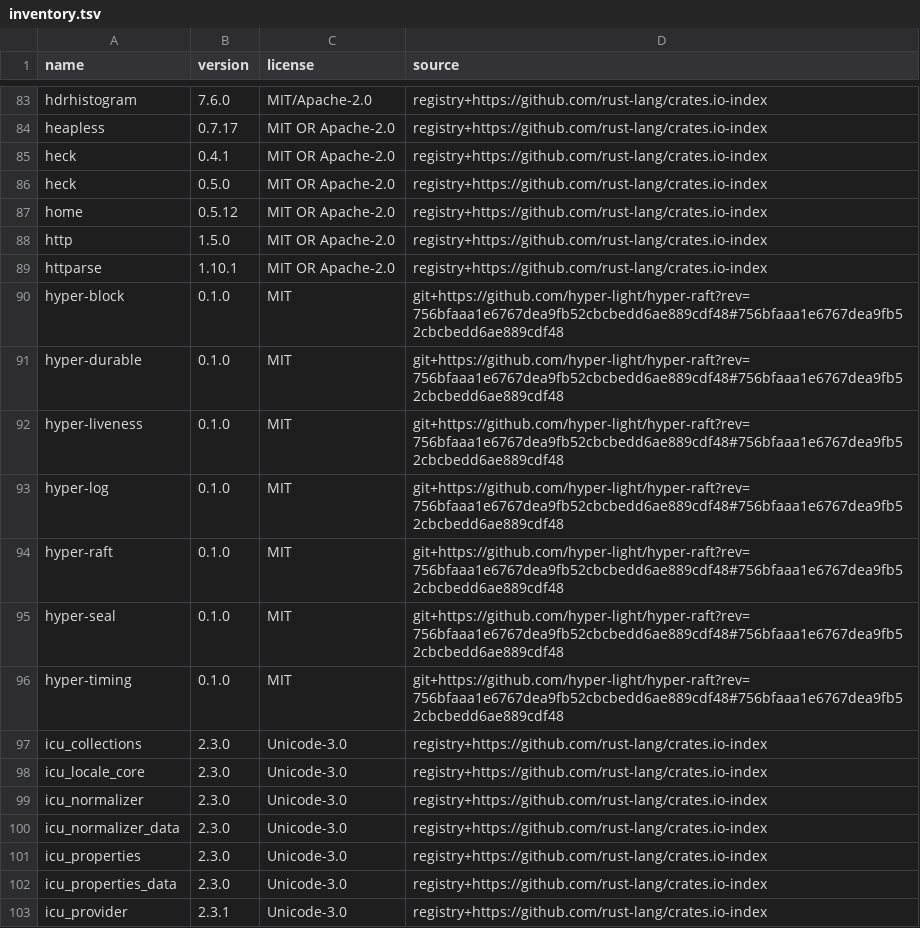
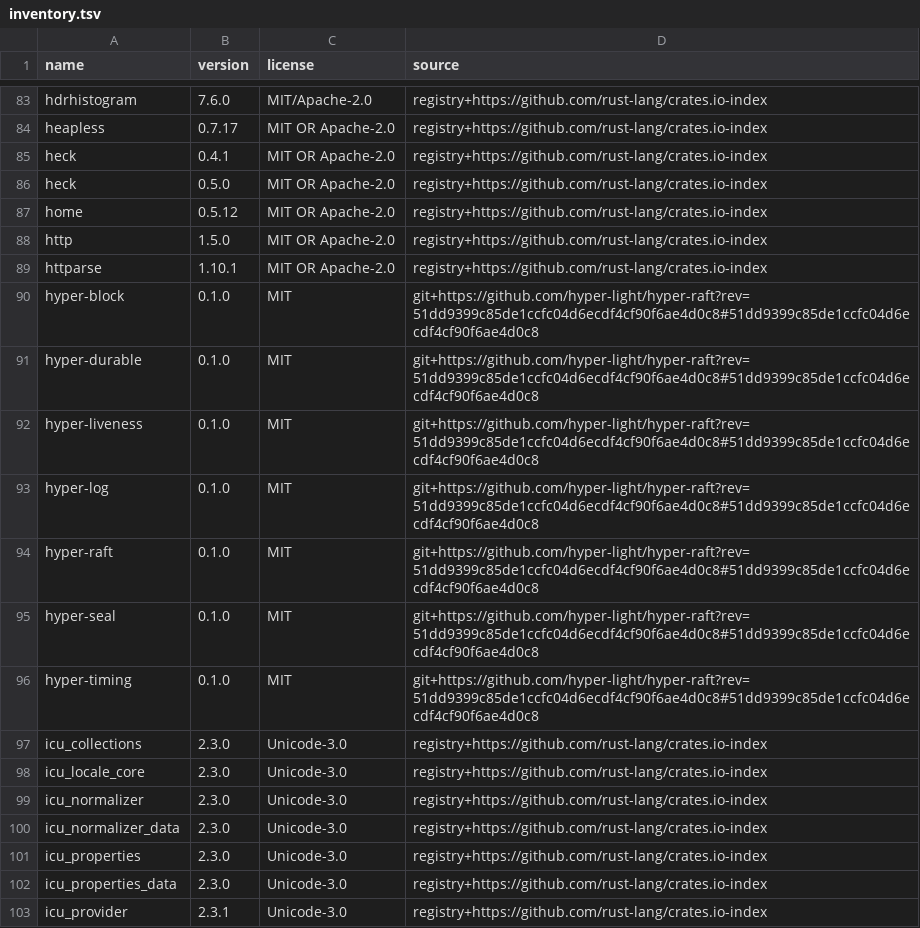
Before and after one commit to hyper-light/focal, a TSV file: docs/dependencies/inventory.tsv, drawn as a sheet; only a part is shown, gaps mark what is left out.

```diff
--- a/docs/dependencies/inventory.tsv
+++ b/docs/dependencies/inventory.tsv
@@ -89,9 +89,9 @@ http	1.5.0	MIT OR Apache-2.0	registry+https://github.com/rust-lang/crates.io-ind
 httparse	1.10.1	MIT OR Apache-2.0	registry+https://github.com/rust-lang/crates.io-index
-hyper-block	0.1.0	MIT	git+https://github.com/hyper-light/hyper-raft?rev=756bfaaa1e6767dea9fb52cbcbedd6ae889cdf48#756bfaaa1e6767dea9fb52cbcbedd6ae889cdf48
-hyper-durable	0.1.0	MIT	git+https://github.com/hyper-light/hyper-raft?rev=756bfaaa1e6767dea9fb52cbcbedd6ae889cdf48#756bfaaa1e6767dea9fb52cbcbedd6ae889cdf48
-hyper-liveness	0.1.0	MIT	git+https://github.com/hyper-light/hyper-raft?rev=756bfaaa1e6767dea9fb52cbcbedd6ae889cdf48#756bfaaa1e6767dea9fb52cbcbedd6ae889cdf48
-hyper-log	0.1.0	MIT	git+https://github.com/hyper-light/hyper-raft?rev=756bfaaa1e6767dea9fb52cbcbedd6ae889cdf48#756bfaaa1e6767dea9fb52cbcbedd6ae889cdf48
-hyper-raft	0.1.0	MIT	git+https://github.com/hyper-light/hyper-raft?rev=756bfaaa1e6767dea9fb52cbcbedd6ae889cdf48#756bfaaa1e6767dea9fb52cbcbedd6ae889cdf48
-hyper-seal	0.1.0	MIT	git+https://github.com/hyper-light/hyper-raft?rev=756bfaaa1e6767dea9fb52cbcbedd6ae889cdf48#756bfaaa1e6767dea9fb52cbcbedd6ae889cdf48
-hyper-timing	0.1.0	MIT	git+https://github.com/hyper-light/hyper-raft?rev=756bfaaa1e6767dea9fb52cbcbedd6ae889cdf48#756bfaaa1e6767dea9fb52cbcbedd6ae889cdf48
+hyper-block	0.1.0	MIT	git+https://github.com/hyper-light/hyper-raft?rev=51dd9399c85de1ccfc04d6ecdf4cf90f6ae4d0c8#51dd9399c85de1ccfc04d6ecdf4cf90f6ae4d0c8
+hyper-durable	0.1.0	MIT	git+https://github.com/hyper-light/hyper-raft?rev=51dd9399c85de1ccfc04d6ecdf4cf90f6ae4d0c8#51dd9399c85de1ccfc04d6ecdf4cf90f6ae4d0c8
+hyper-liveness	0.1.0	MIT	git+https://github.com/hyper-light/hyper-raft?rev=51dd9399c85de1ccfc04d6ecdf4cf90f6ae4d0c8#51dd9399c85de1ccfc04d6ecdf4cf90f6ae4d0c8
+hyper-log	0.1.0	MIT	git+https://github.com/hyper-light/hyper-raft?rev=51dd9399c85de1ccfc04d6ecdf4cf90f6ae4d0c8#51dd9399c85de1ccfc04d6ecdf4cf90f6ae4d0c8
+hyper-raft	0.1.0	MIT	git+https://github.com/hyper-light/hyper-raft?rev=51dd9399c85de1ccfc04d6ecdf4cf90f6ae4d0c8#51dd9399c85de1ccfc04d6ecdf4cf90f6ae4d0c8
+hyper-seal	0.1.0	MIT	git+https://github.com/hyper-light/hyper-raft?rev=51dd9399c85de1ccfc04d6ecdf4cf90f6ae4d0c8#51dd9399c85de1ccfc04d6ecdf4cf90f6ae4d0c8
+hyper-timing	0.1.0	MIT	git+https://github.com/hyper-light/hyper-raft?rev=51dd9399c85de1ccfc04d6ecdf4cf90f6ae4d0c8#51dd9399c85de1ccfc04d6ecdf4cf90f6ae4d0c8
 icu_collections	2.3.0	Unicode-3.0	registry+https://github.com/rust-lang/crates.io-index
```
Also changed, not shown: 22 other files.
